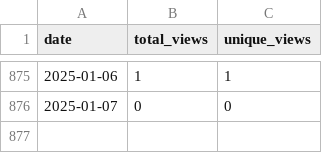
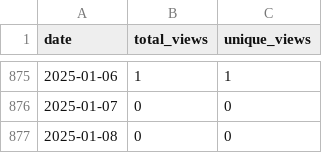
Before and after one commit to wumphlett/COMP-5660, a CSV file: .traffic/views.csv, drawn as a sheet; only a part is shown, gaps mark what is left out; the diff names each change by its address in the sheet, - before the commit and + after, or states it on an @@ line.

```diff
--- a/.traffic/views.csv
+++ b/.traffic/views.csv
+row 877: 2025-01-08 | 0 | 0
```
Also changed, not shown: .traffic/clones.csv, 3 other files.
